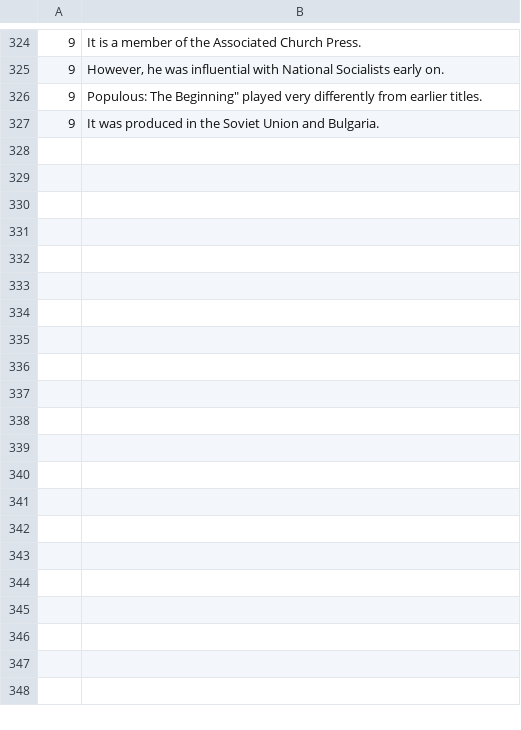
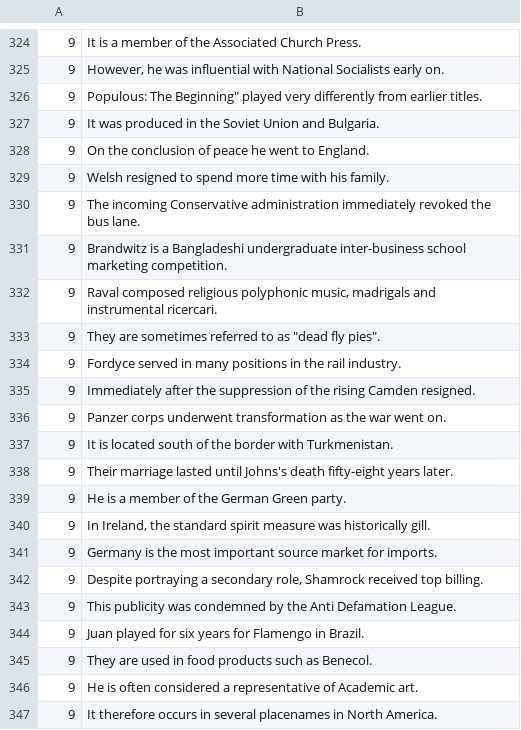
Before and after one commit to aconeil/Readability, a TSV file: sentences/exclusions/en.tsv, drawn as a sheet; only a part is shown, gaps mark what is left out; the diff covers the shown part only.

```diff
--- a/sentences/exclusions/en.tsv
+++ b/sentences/exclusions/en.tsv
@@ -327 +327,21 @@
 9	It was produced in the Soviet Union and Bulgaria.
+9	On the conclusion of peace he went to England.
+9	Welsh resigned to spend more time with his family.
+9	The incoming Conservative administration immediately revoked the bus lane.
+9	Brandwitz is a Bangladeshi undergraduate inter-business school marketing competition.
+9	Raval composed religious polyphonic music, madrigals and instrumental ricercari.
+9	They are sometimes referred to as "dead fly pies".
+9	Fordyce served in many positions in the rail industry.
+9	Immediately after the suppression of the rising Camden resigned.
+9	Panzer corps underwent transformation as the war went on.
+9	It is located south of the border with Turkmenistan.
+9	Their marriage lasted until Johns's death fifty-eight years later.
+9	He is a member of the German Green party.
+9	In Ireland, the standard spirit measure was historically gill.
+9	Germany is the most important source market for imports.
+9	Despite portraying a secondary role, Shamrock received top billing.
+9	This publicity was condemned by the Anti Defamation League.
+9	Juan played for six years for Flamengo in Brazil.
+9	They are used in food products such as Benecol.
+9	He is often considered a representative of Academic art.
+9	It therefore occurs in several placenames in North America.
```
Also changed, not shown: 71 added rows elsewhere in this file, sentences/en.tsv.
